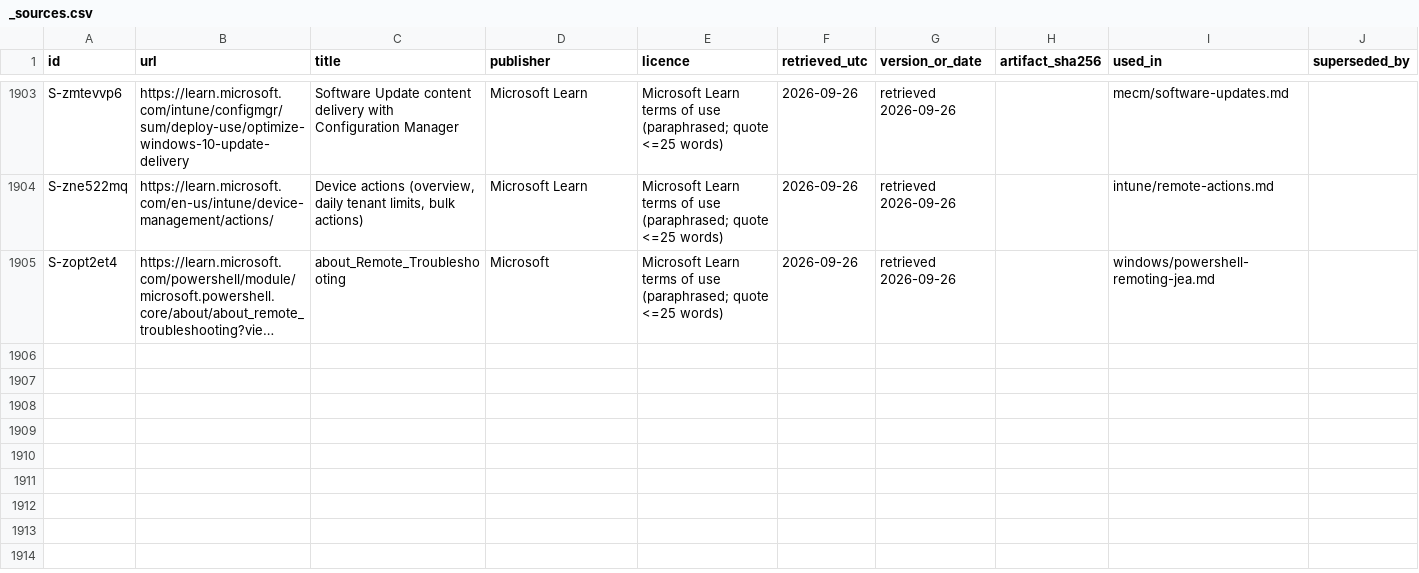
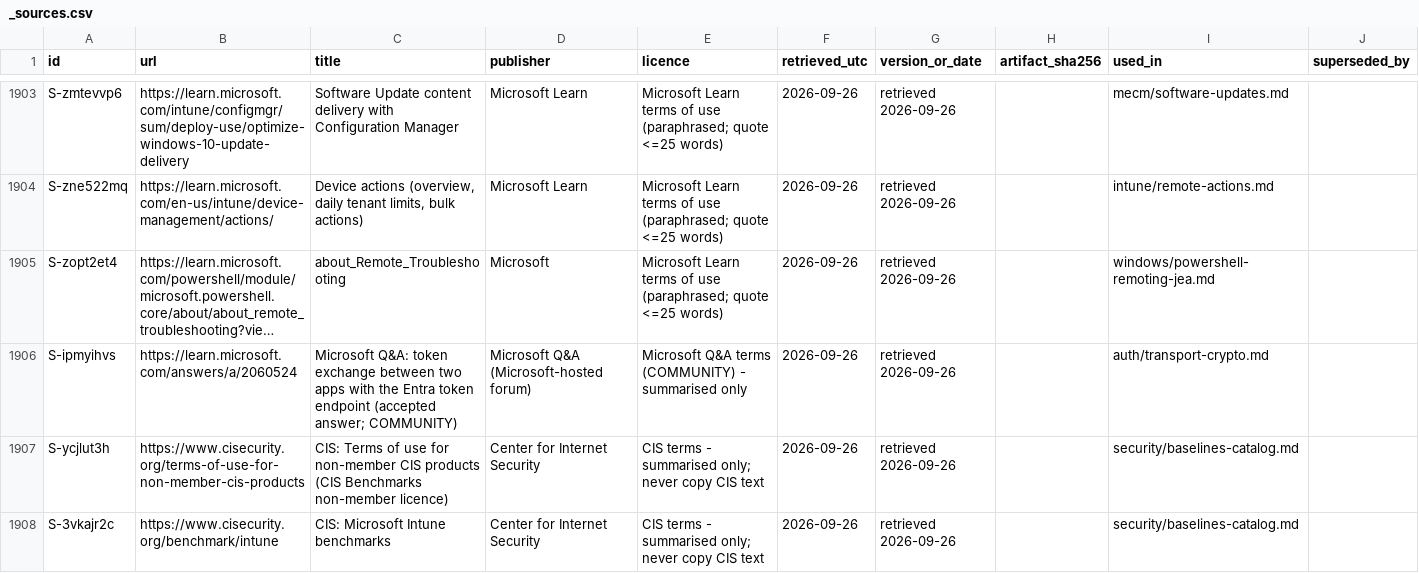
Before and after one commit to mikkielt/it-ops-kb, a CSV file: _sources.csv, drawn as a sheet; only a part is shown, gaps mark what is left out; long unchanged cells end in …; the diff names each change by its address in the sheet, - before the commit and + after, or states it on an @@ line.

```diff
--- a/_sources.csv
+++ b/_sources.csv
+row 1906: S-ipmyihvs | https://learn.microsoft.com/answers/a/2060524 | Microsoft Q&A: token exchange between two apps with the Entra token endpoint (accepted answer; COMMUNITY) | Microsoft Q&A (Microsoft-hosted forum) | Microsoft Q&A terms (COMMUNITY) - summarised only | 2026-09-26 | retrieved 2026-09-26 |  | auth/transport-crypto.md
+row 1907: S-ycjlut3h | https://www.cisecurity.org/terms-of-use-for-non-member-cis-products | CIS: Terms of use for non-member CIS products (CIS Benchmarks non-member licence) | Center for Internet Security | CIS terms - summarised only; never copy CIS text | 2026-09-26 | retrieved 2026-09-26 |  | security/baselines-catalog.md
+row 1908: S-3vkajr2c | https://www.cisecurity.org/benchmark/intune | CIS: Microsoft Intune benchmarks | Center for Internet Security | CIS terms - summarised only; never copy CIS text | 2026-09-26 | retrieved 2026-09-26 |  | security/baselines-catalog.md
```
Also changed, not shown: _coverage.csv, _tools/doc2query/expansions.csv, 16 other files.
